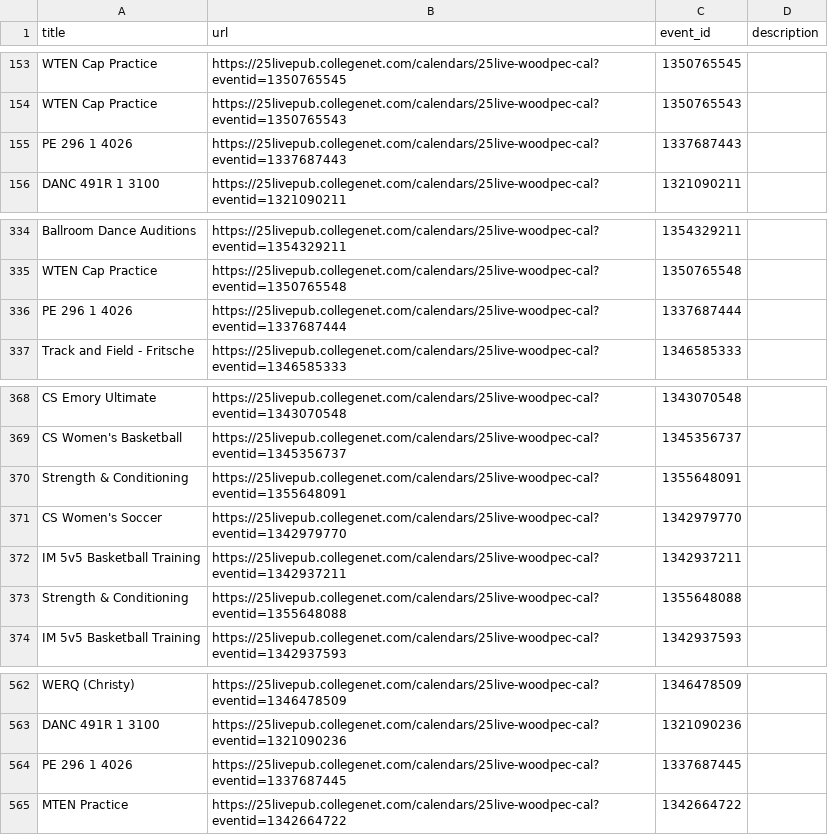
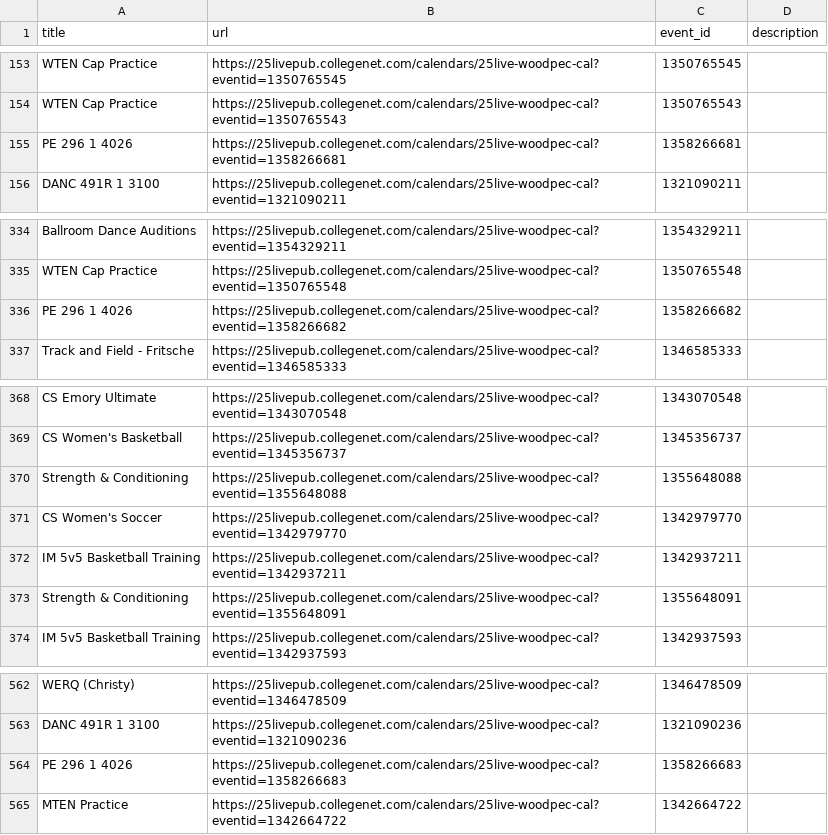
Before and after one commit to toan-vt/badminton, a CSV file: event_links_no_descriptions.csv, drawn as a sheet; only a part is shown, gaps mark what is left out.

```diff
--- a/event_links_no_descriptions.csv
+++ b/event_links_no_descriptions.csv
@@ -154,3 +154,3 @@ WTEN Cap Practice,https://25livepub.collegenet.com/calendars/25live-woodpec-cal?
 WTEN Cap Practice,https://25livepub.collegenet.com/calendars/25live-woodpec-cal?eventid=1350765543,1350765543,
-PE 296 1 4026,https://25livepub.collegenet.com/calendars/25live-woodpec-cal?eventid=1337687443,1337687443,
+PE 296 1 4026,https://25livepub.collegenet.com/calendars/25live-woodpec-cal?eventid=1358266681,1358266681,
 DANC 491R 1 3100,https://25livepub.collegenet.com/calendars/25live-woodpec-cal?eventid=1321090211,1321090211,
@@ -335,3 +335,3 @@ Ballroom Dance Auditions,https://25livepub.collegenet.com/calendars/25live-woodp
 WTEN Cap Practice,https://25livepub.collegenet.com/calendars/25live-woodpec-cal?eventid=1350765548,1350765548,
-PE 296 1 4026,https://25livepub.collegenet.com/calendars/25live-woodpec-cal?eventid=1337687444,1337687444,
+PE 296 1 4026,https://25livepub.collegenet.com/calendars/25live-woodpec-cal?eventid=1358266682,1358266682,
 Track and Field - Fritsche,https://25livepub.collegenet.com/calendars/25live-woodpec-cal?eventid=1346585333,1346585333,
@@ -369,6 +369,6 @@ CS Emory Ultimate,https://25livepub.collegenet.com/calendars/25live-woodpec-cal?
 CS Women's Basketball,https://25livepub.collegenet.com/calendars/25live-woodpec-cal?eventid=1345356737,1345356737,
-Strength & Conditioning,https://25livepub.collegenet.com/calendars/25live-woodpec-cal?eventid=1355648091,1355648091,
+Strength & Conditioning,https://25livepub.collegenet.com/calendars/25live-woodpec-cal?eventid=1355648088,1355648088,
 CS Women's Soccer,https://25livepub.collegenet.com/calendars/25live-woodpec-cal?eventid=1342979770,1342979770,
 IM 5v5 Basketball Training,https://25livepub.collegenet.com/calendars/25live-woodpec-cal?eventid=1342937211,1342937211,
-Strength & Conditioning,https://25livepub.collegenet.com/calendars/25live-woodpec-cal?eventid=1355648088,1355648088,
+Strength & Conditioning,https://25livepub.collegenet.com/calendars/25live-woodpec-cal?eventid=1355648091,1355648091,
 IM 5v5 Basketball Training,https://25livepub.collegenet.com/calendars/25live-woodpec-cal?eventid=1342937593,1342937593,
@@ -563,3 +563,3 @@ WERQ (Christy),https://25livepub.collegenet.com/calendars/25live-woodpec-cal?eve
 DANC 491R 1 3100,https://25livepub.collegenet.com/calendars/25live-woodpec-cal?eventid=1321090236,1321090236,
-PE 296 1 4026,https://25livepub.collegenet.com/calendars/25live-woodpec-cal?eventid=1337687445,1337687445,
+PE 296 1 4026,https://25livepub.collegenet.com/calendars/25live-woodpec-cal?eventid=1358266683,1358266683,
 MTEN Practice,https://25livepub.collegenet.com/calendars/25live-woodpec-cal?eventid=1342664722,1342664722,
```
Also changed, not shown: event_links.csv, 5 other files.
